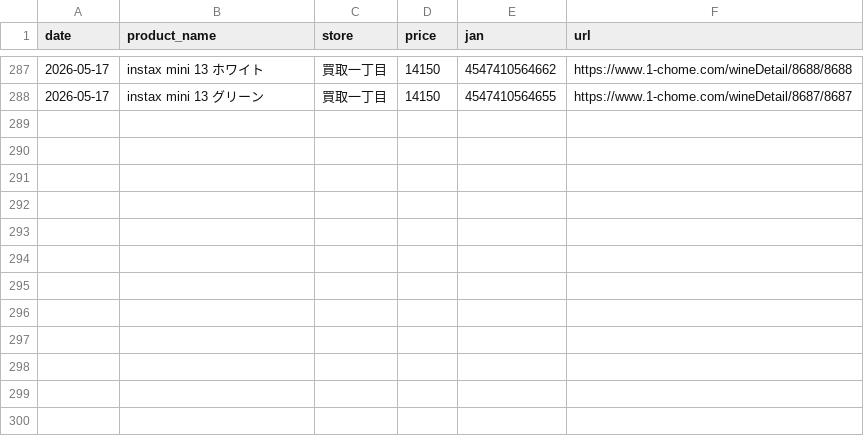
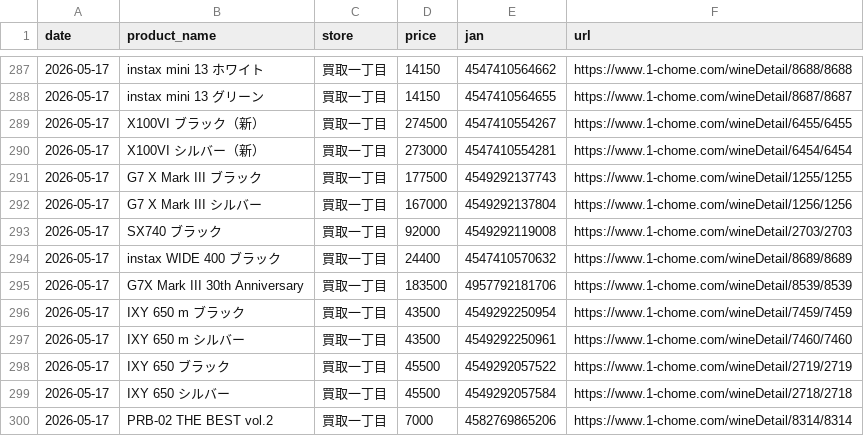
Before and after one commit to makkinngami-cmd/sedori-navi, a CSV file: data/prices.csv, drawn as a sheet; only a part is shown, gaps mark what is left out.

```diff
--- a/data/prices.csv
+++ b/data/prices.csv
@@ -288 +288,13 @@ date,product_name,store,price,jan,url
 2026-05-17,instax mini 13 グリーン,買取一丁目,14150,4547410564655,https://www.1-chome.com/wineDetail/8687/8687
+2026-05-17,X100VI ブラック（新）,買取一丁目,274500,4547410554267,https://www.1-chome.com/wineDetail/6455/6455
+2026-05-17,X100VI シルバー（新）,買取一丁目,273000,4547410554281,https://www.1-chome.com/wineDetail/6454/6454
+2026-05-17,G7 X Mark III ブラック,買取一丁目,177500,4549292137743,https://www.1-chome.com/wineDetail/1255/1255
+2026-05-17,G7 X Mark III シルバー,買取一丁目,167000,4549292137804,https://www.1-chome.com/wineDetail/1256/1256
+2026-05-17,SX740 ブラック,買取一丁目,92000,4549292119008,https://www.1-chome.com/wineDetail/2703/2703
+2026-05-17,instax WIDE 400 ブラック,買取一丁目,24400,4547410570632,https://www.1-chome.com/wineDetail/8689/8689
+2026-05-17,G7X Mark III 30th Anniversary,買取一丁目,183500,4957792181706,https://www.1-chome.com/wineDetail/8539/8539
+2026-05-17,IXY 650 m ブラック,買取一丁目,43500,4549292250954,https://www.1-chome.com/wineDetail/7459/7459
+2026-05-17,IXY 650 m シルバー,買取一丁目,43500,4549292250961,https://www.1-chome.com/wineDetail/7460/7460
+2026-05-17,IXY 650 ブラック,買取一丁目,45500,4549292057522,https://www.1-chome.com/wineDetail/2719/2719
+2026-05-17,IXY 650 シルバー,買取一丁目,45500,4549292057584,https://www.1-chome.com/wineDetail/2718/2718
+2026-05-17,PRB-02 THE BEST vol.2,買取一丁目,7000,4582769865206,https://www.1-chome.com/wineDetail/8314/8314
```
Also changed, not shown: docs/prices.csv, 1 other file.
